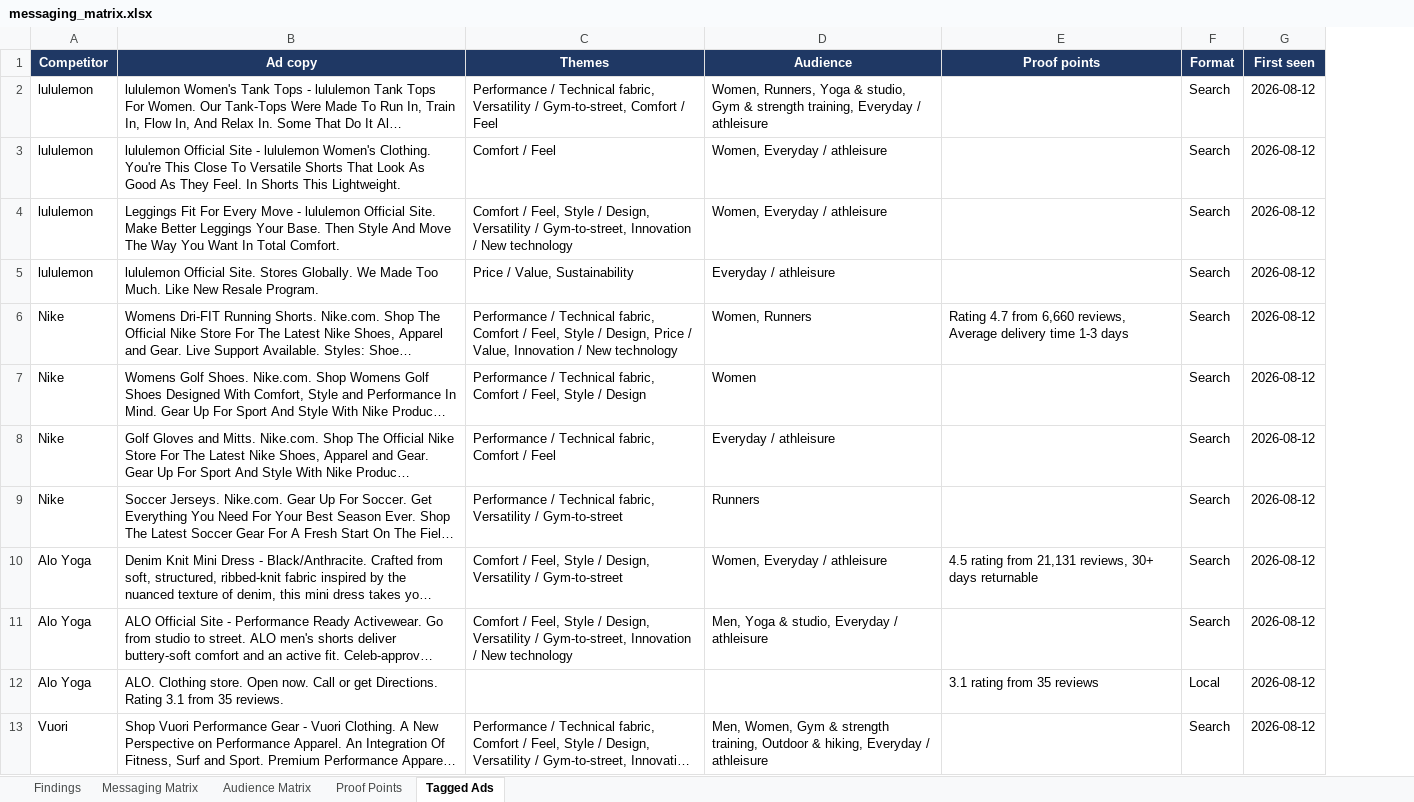
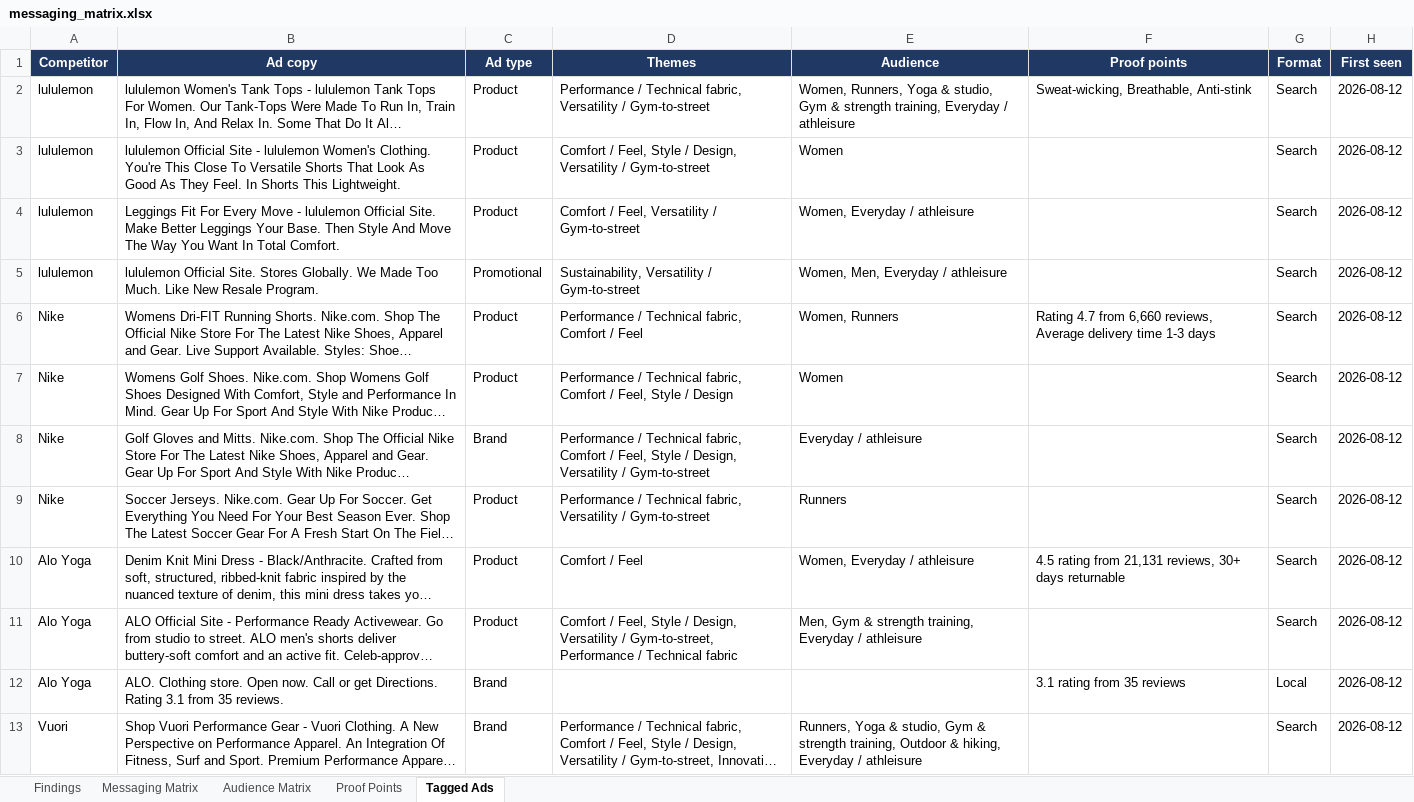
Before and after one commit to spdooley5949/Creative-Teardown-Marketing, an Excel workbook: output/messaging_matrix.xlsx, sheet Tagged Ads, drawn as a sheet; only a part is shown; long unchanged cells end in …; values as stored, in another font and other column widths than the file's, no borders; addresses are those after the commit; the diff covers the shown part only; the diff names each change by its address in the sheet, - before the commit and + after, or states it on an @@ line.

```diff
--- a/output/messaging_matrix.xlsx (sheet Tagged Ads)
+++ b/output/messaging_matrix.xlsx (sheet Tagged Ads)
+column C (Ad type), rows 2-13: Product | Product | Product | Promotional | Product | Product | Brand | Product | Product | Product | Brand | Brand
-D2 (Themes): …Versatility / Gym-to-street, Comfort / Feel
+D2 (Themes): …Versatility / Gym-to-street
-F2 (Proof points): (empty)
+F2 (Proof points): Sweat-wicking, Breathable, Anti-stink
-D3 (Themes): Comfort / Feel
+D3 (Themes): Comfort / Feel, Style / Design, Versatility / Gym-to-street
-E3 (Audience): Women, Everyday / athleisure
+E3 (Audience): Women
-D4 (Themes): …/ Feel, Style / Design, Versatility / Gym-to-street, Innovation / New technology
+D4 (Themes): …/ Feel, Versatility / Gym-to-street
-D5 (Themes): Price / Value, Sustainability
+D5 (Themes): Sustainability, Versatility / Gym-to-street
-E5 (Audience): Everyday / athleisure
+E5 (Audience): Women, Men, Everyday / athleisure
-D6 (Themes): …Comfort / Feel, Style / Design, Price / Value, Innovation / New technology
+D6 (Themes): …Comfort / Feel
-D8 (Themes): …Comfort / Feel
+D8 (Themes): …Comfort / Feel, Style / Design, Versatility / Gym-to-street
-D10 (Themes): Comfort / Feel, Style / Design, Versatility / Gym-to-street
+D10 (Themes): Comfort / Feel
-D11 (Themes): …/ Gym-to-street, Innovation / New technology
+D11 (Themes): …/ Gym-to-street, Performance / Technical fabric
-E11 (Audience): Men, Yoga & studio, Everyday /…
+E11 (Audience): Men, Gym & strength training, Everyday /…
-E13 (Audience): Men, Women, Gym &…
+E13 (Audience): Runners, Yoga & studio, Gym &…
```
Also changed, not shown: 44 edited cells elsewhere in this sheet, sheet Messaging Matrix, sheet Audience Matrix, sheet Findings, sheet Proof Points, 2 other files.
